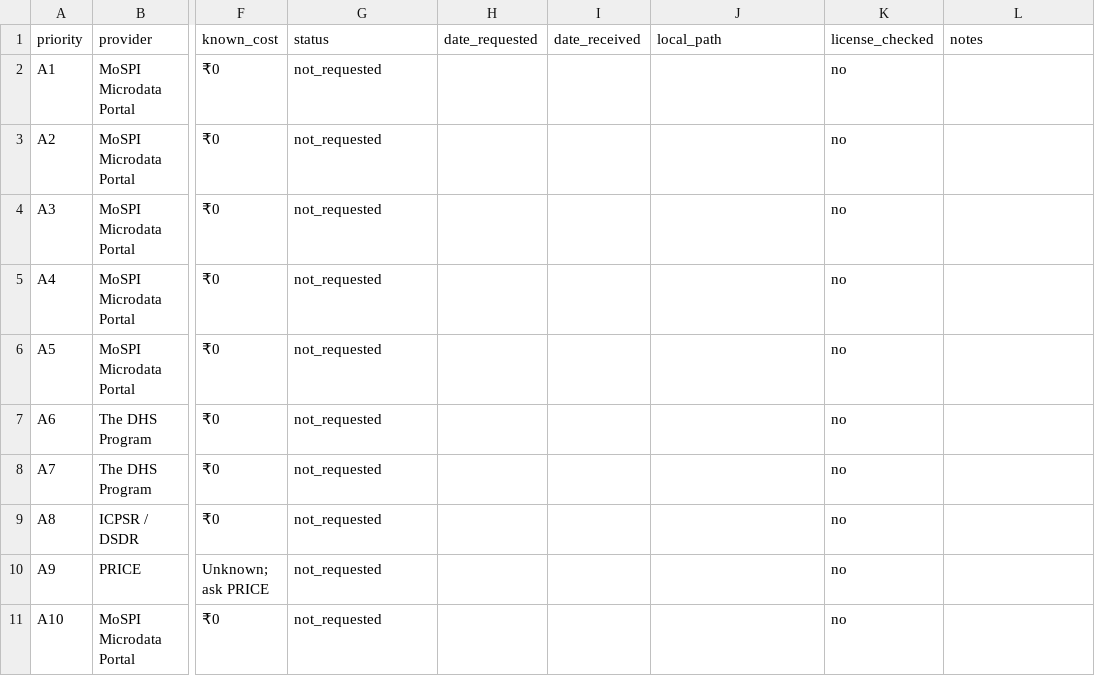
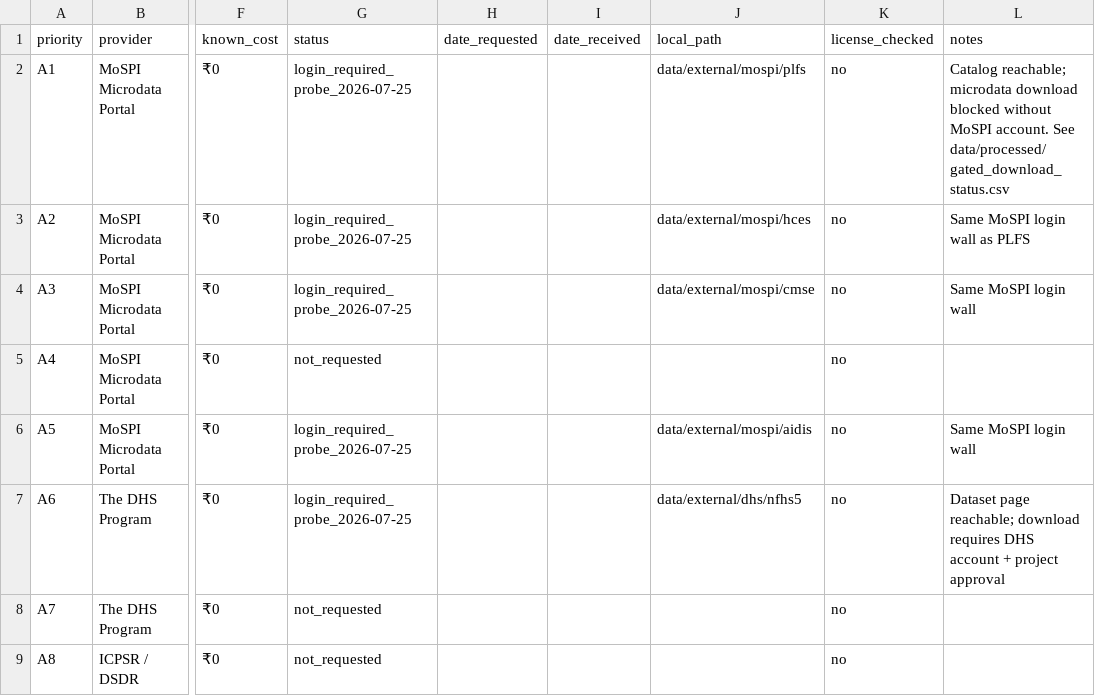
Before and after one commit to rainonej/neet-comparison, a CSV file: docs/acquisition_tracker.csv, drawn as a sheet; only a part is shown, gaps mark what is left out; the shorter side is filled out with more unchanged rows; the diff names each change by its address in the sheet, - before the commit and + after, or states it on an @@ line.

```diff
--- a/docs/acquisition_tracker.csv
+++ b/docs/acquisition_tracker.csv
-G2:G4 (status): not_requested
+G2:G4 (status): login_required_probe_2026-07-25
-J2 (local_path): (empty)
+J2 (local_path): data/external/mospi/plfs
-L2 (notes): (empty)
+L2 (notes): Catalog reachable; microdata download blocked without MoSPI account. See data/processed/gated_download_status.csv
-J3 (local_path): (empty)
+J3 (local_path): data/external/mospi/hces
-L3 (notes): (empty)
+L3 (notes): Same MoSPI login wall as PLFS
-J4 (local_path): (empty)
+J4 (local_path): data/external/mospi/cmse
-L4 (notes): (empty)
+L4 (notes): Same MoSPI login wall
-G6:G7 (status): not_requested
+G6:G7 (status): login_required_probe_2026-07-25
-J6 (local_path): (empty)
+J6 (local_path): data/external/mospi/aidis
-L6 (notes): (empty)
+L6 (notes): Same MoSPI login wall
-J7 (local_path): (empty)
+J7 (local_path): data/external/dhs/nfhs5
-L7 (notes): (empty)
+L7 (notes): Dataset page reachable; download requires DHS account + project approval
```
Also changed, not shown: data/processed/download_manifest.csv, data/processed/published_estimates.csv, 37 other files.
